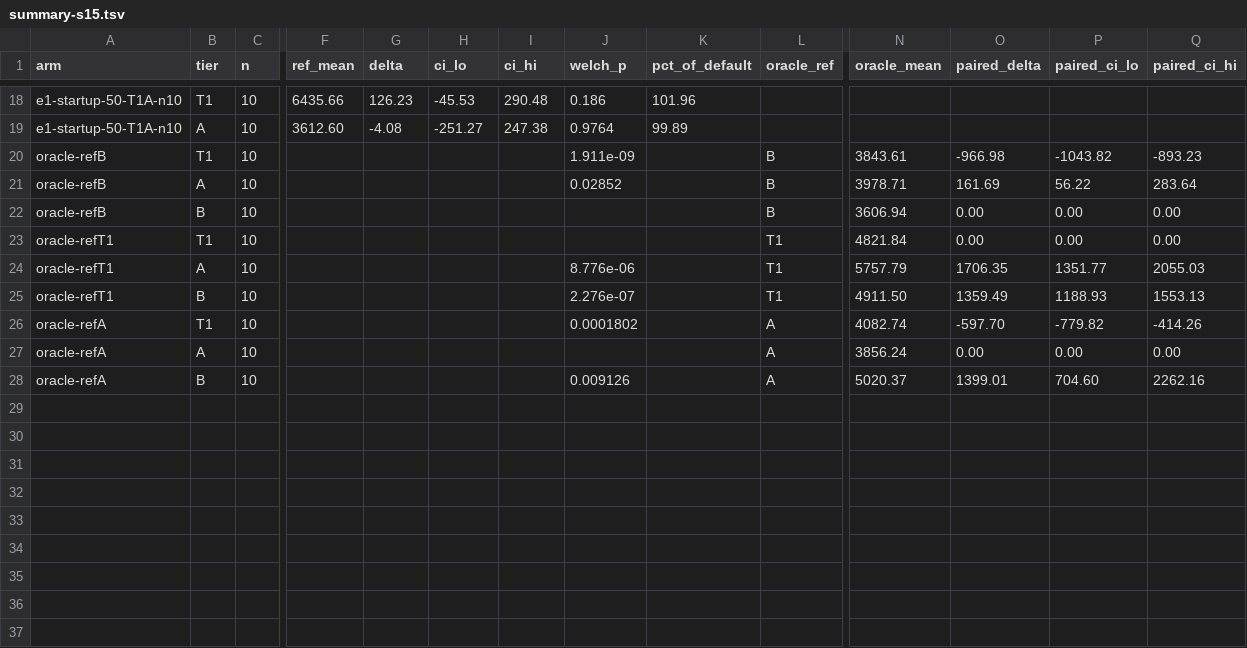
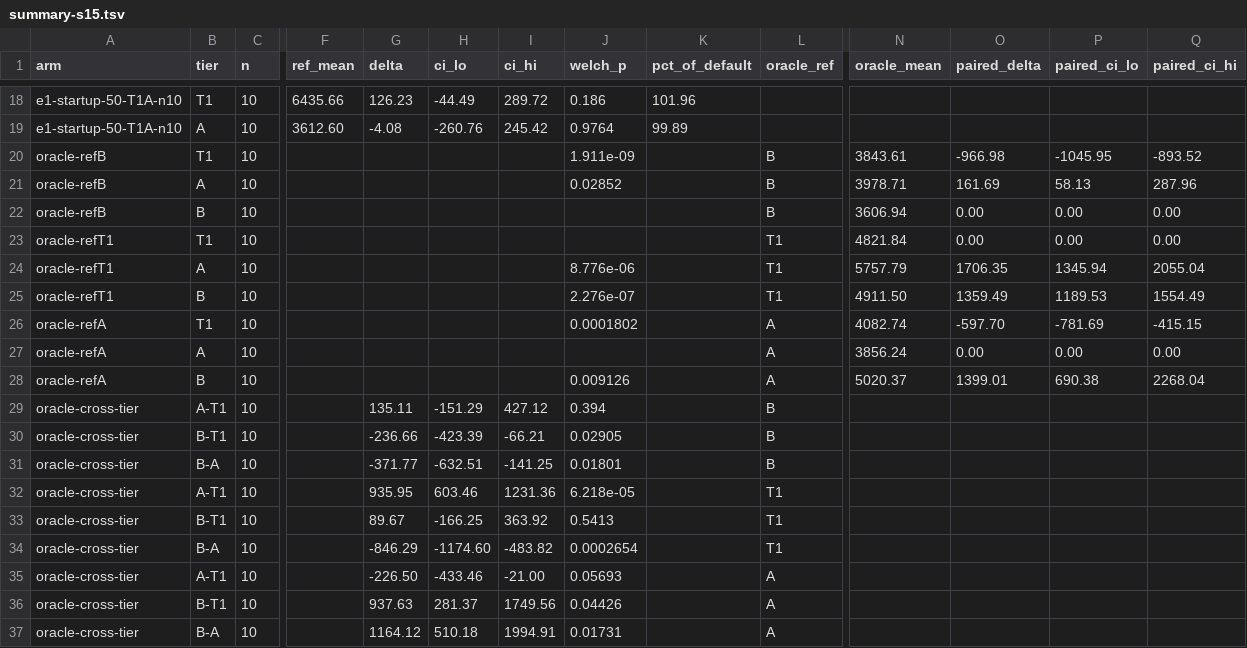
Before and after one commit to GGRV-PUCRS/across-intp, a TSV file: bench/iada/results/sim-experiments-20260916-s15/summary-s15.tsv, drawn as a sheet; only a part is shown, gaps mark what is left out; rows hold the shown columns only; the diff covers the shown part only; the diff names each change by its address in the sheet, - before the commit and + after, or states it on an @@ line.

```diff
--- a/bench/iada/results/sim-experiments-20260916-s15/summary-s15.tsv
+++ b/bench/iada/results/sim-experiments-20260916-s15/summary-s15.tsv
-H18 (ci_lo): -45.53
+H18 (ci_lo): -44.49
-I18 (ci_hi): 290.48
+I18 (ci_hi): 289.72
-H19 (ci_lo): -251.27
+H19 (ci_lo): -260.76
-I19 (ci_hi): 247.38
+I19 (ci_hi): 245.42
-P20 (paired_ci_lo): -1043.82
+P20 (paired_ci_lo): -1045.95
-Q20 (paired_ci_hi): -893.23
+Q20 (paired_ci_hi): -893.52
-P21 (paired_ci_lo): 56.22
+P21 (paired_ci_lo): 58.13
-Q21 (paired_ci_hi): 283.64
+Q21 (paired_ci_hi): 287.96
-P24 (paired_ci_lo): 1351.77
+P24 (paired_ci_lo): 1345.94
-Q24 (paired_ci_hi): 2055.03
+Q24 (paired_ci_hi): 2055.04
-P25 (paired_ci_lo): 1188.93
+P25 (paired_ci_lo): 1189.53
-Q25 (paired_ci_hi): 1553.13
+Q25 (paired_ci_hi): 1554.49
-P26 (paired_ci_lo): -779.82
+P26 (paired_ci_lo): -781.69
-Q26 (paired_ci_hi): -414.26
+Q26 (paired_ci_hi): -415.15
-P28 (paired_ci_lo): 704.60
+P28 (paired_ci_lo): 690.38
-Q28 (paired_ci_hi): 2262.16
+Q28 (paired_ci_hi): 2268.04
+row 29: oracle-cross-tier | A-T1 | 10 |  | 135.11 | -151.29 | 427.12 | 0.394 |  | B
+row 30: oracle-cross-tier | B-T1 | 10 |  | -236.66 | -423.39 | -66.21 | 0.02905 |  | B
+row 31: oracle-cross-tier | B-A | 10 |  | -371.77 | -632.51 | -141.25 | 0.01801 |  | B
+row 32: oracle-cross-tier | A-T1 | 10 |  | 935.95 | 603.46 | 1231.36 | 6.218e-05 |  | T1
+row 33: oracle-cross-tier | B-T1 | 10 |  | 89.67 | -166.25 | 363.92 | 0.5413 |  | T1
+row 34: oracle-cross-tier | B-A | 10 |  | -846.29 | -1174.60 | -483.82 | 0.0002654 |  | T1
+row 35: oracle-cross-tier | A-T1 | 10 |  | -226.50 | -433.46 | -21.00 | 0.05693 |  | A
+row 36: oracle-cross-tier | B-T1 | 10 |  | 937.63 | 281.37 | 1749.56 | 0.04426 |  | A
+row 37: oracle-cross-tier | B-A | 10 |  | 1164.12 | 510.18 | 1994.91 | 0.01731 |  | A
```
Also changed, not shown: 32 edited cells elsewhere in this file, 3 other files.
